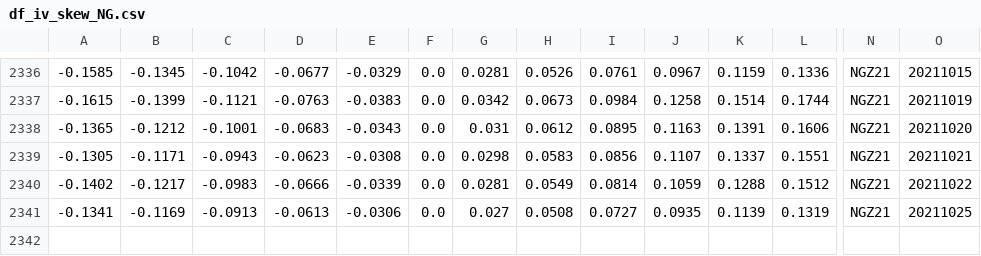
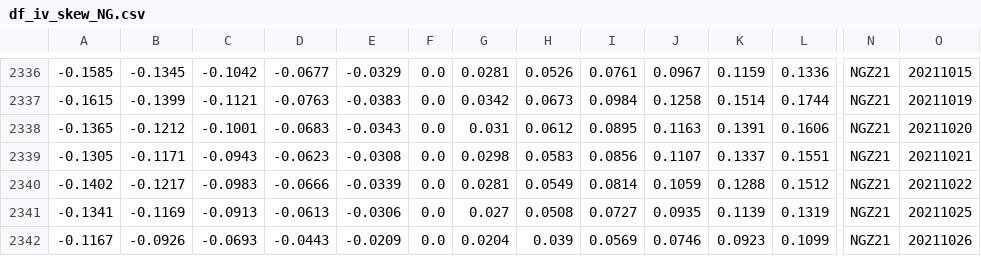
Before and after one commit to bgithub1/volgrid, a CSV file: volgrid/df_iv_skew_NG.csv, drawn as a sheet; only a part is shown, gaps mark what is left out; rows hold the shown columns only; the diff names each change by its address in the sheet, - before the commit and + after, or states it on an @@ line.

```diff
--- a/volgrid/df_iv_skew_NG.csv
+++ b/volgrid/df_iv_skew_NG.csv
+row 2342: -0.1167 | -0.0926 | -0.0693 | -0.0443 | -0.0209 | 0.0 | 0.0204 | 0.039 | 0.0569 | 0.0746 | 0.0923 | 0.1099 | NGZ21 | 20211026
```
Also changed, not shown: volgrid/df_iv_skew_CL.csv, volgrid/df_iv_skew_ES.csv, 3 other files.
